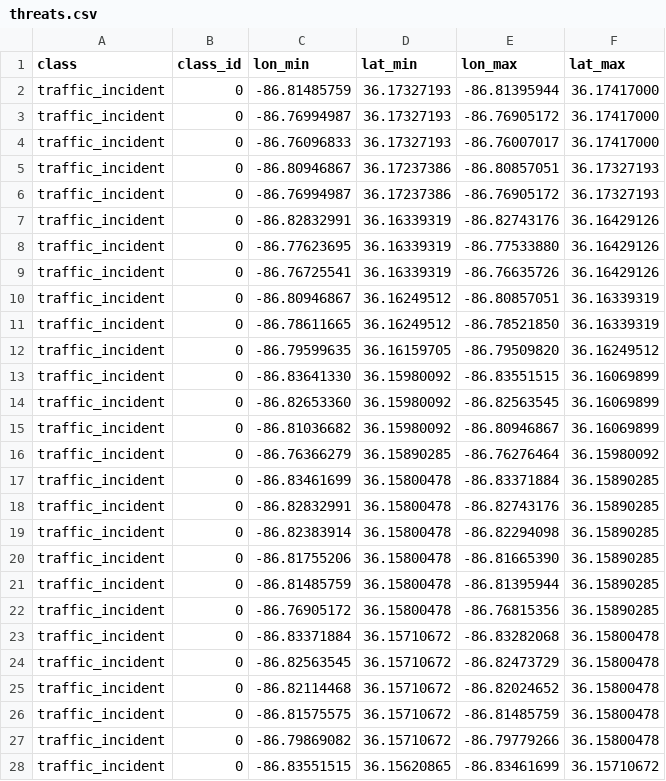
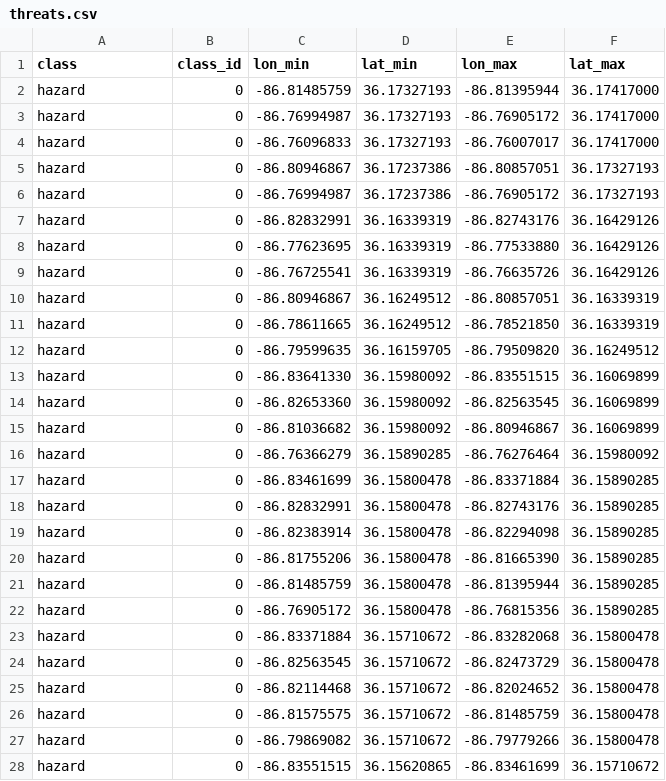
Before and after one commit to ishaan-sen/vb-autonomy-hacks, a CSV file: data/threats.csv, drawn as a sheet; only a part is shown; the diff covers the shown part only.

Commit message:
threat detections

```diff
--- a/data/threats.csv
+++ b/data/threats.csv
@@ -1,28 +1,28 @@
 class,class_id,lon_min,lat_min,lon_max,lat_max
-traffic_incident,0,-86.81485759,36.17327193,-86.81395944,36.17417000
-traffic_incident,0,-86.76994987,36.17327193,-86.76905172,36.17417000
-traffic_incident,0,-86.76096833,36.17327193,-86.76007017,36.17417000
-traffic_incident,0,-86.80946867,36.17237386,-86.80857051,36.17327193
-traffic_incident,0,-86.76994987,36.17237386,-86.76905172,36.17327193
-traffic_incident,0,-86.82832991,36.16339319,-86.82743176,36.16429126
-traffic_incident,0,-86.77623695,36.16339319,-86.77533880,36.16429126
-traffic_incident,0,-86.76725541,36.16339319,-86.76635726,36.16429126
-traffic_incident,0,-86.80946867,36.16249512,-86.80857051,36.16339319
-traffic_incident,0,-86.78611665,36.16249512,-86.78521850,36.16339319
-traffic_incident,0,-86.79599635,36.16159705,-86.79509820,36.16249512
-traffic_incident,0,-86.83641330,36.15980092,-86.83551515,36.16069899
-traffic_incident,0,-86.82653360,36.15980092,-86.82563545,36.16069899
-traffic_incident,0,-86.81036682,36.15980092,-86.80946867,36.16069899
-traffic_incident,0,-86.76366279,36.15890285,-86.76276464,36.15980092
-traffic_incident,0,-86.83461699,36.15800478,-86.83371884,36.15890285
-traffic_incident,0,-86.82832991,36.15800478,-86.82743176,36.15890285
-traffic_incident,0,-86.82383914,36.15800478,-86.82294098,36.15890285
-traffic_incident,0,-86.81755206,36.15800478,-86.81665390,36.15890285
-traffic_incident,0,-86.81485759,36.15800478,-86.81395944,36.15890285
-traffic_incident,0,-86.76905172,36.15800478,-86.76815356,36.15890285
-traffic_incident,0,-86.83371884,36.15710672,-86.83282068,36.15800478
-traffic_incident,0,-86.82563545,36.15710672,-86.82473729,36.15800478
-traffic_incident,0,-86.82114468,36.15710672,-86.82024652,36.15800478
-traffic_incident,0,-86.81575575,36.15710672,-86.81485759,36.15800478
-traffic_incident,0,-86.79869082,36.15710672,-86.79779266,36.15800478
-traffic_incident,0,-86.83551515,36.15620865,-86.83461699,36.15710672
+hazard,0,-86.81485759,36.17327193,-86.81395944,36.17417000
+hazard,0,-86.76994987,36.17327193,-86.76905172,36.17417000
+hazard,0,-86.76096833,36.17327193,-86.76007017,36.17417000
+hazard,0,-86.80946867,36.17237386,-86.80857051,36.17327193
+hazard,0,-86.76994987,36.17237386,-86.76905172,36.17327193
+hazard,0,-86.82832991,36.16339319,-86.82743176,36.16429126
+hazard,0,-86.77623695,36.16339319,-86.77533880,36.16429126
+hazard,0,-86.76725541,36.16339319,-86.76635726,36.16429126
+hazard,0,-86.80946867,36.16249512,-86.80857051,36.16339319
+hazard,0,-86.78611665,36.16249512,-86.78521850,36.16339319
+hazard,0,-86.79599635,36.16159705,-86.79509820,36.16249512
+hazard,0,-86.83641330,36.15980092,-86.83551515,36.16069899
+hazard,0,-86.82653360,36.15980092,-86.82563545,36.16069899
+hazard,0,-86.81036682,36.15980092,-86.80946867,36.16069899
+hazard,0,-86.76366279,36.15890285,-86.76276464,36.15980092
+hazard,0,-86.83461699,36.15800478,-86.83371884,36.15890285
+hazard,0,-86.82832991,36.15800478,-86.82743176,36.15890285
+hazard,0,-86.82383914,36.15800478,-86.82294098,36.15890285
+hazard,0,-86.81755206,36.15800478,-86.81665390,36.15890285
+hazard,0,-86.81485759,36.15800478,-86.81395944,36.15890285
+hazard,0,-86.76905172,36.15800478,-86.76815356,36.15890285
+hazard,0,-86.83371884,36.15710672,-86.83282068,36.15800478
+hazard,0,-86.82563545,36.15710672,-86.82473729,36.15800478
+hazard,0,-86.82114468,36.15710672,-86.82024652,36.15800478
+hazard,0,-86.81575575,36.15710672,-86.81485759,36.15800478
+hazard,0,-86.79869082,36.15710672,-86.79779266,36.15800478
+hazard,0,-86.83551515,36.15620865,-86.83461699,36.15710672
```
Also changed, not shown: 173 edited cells elsewhere in this file.
